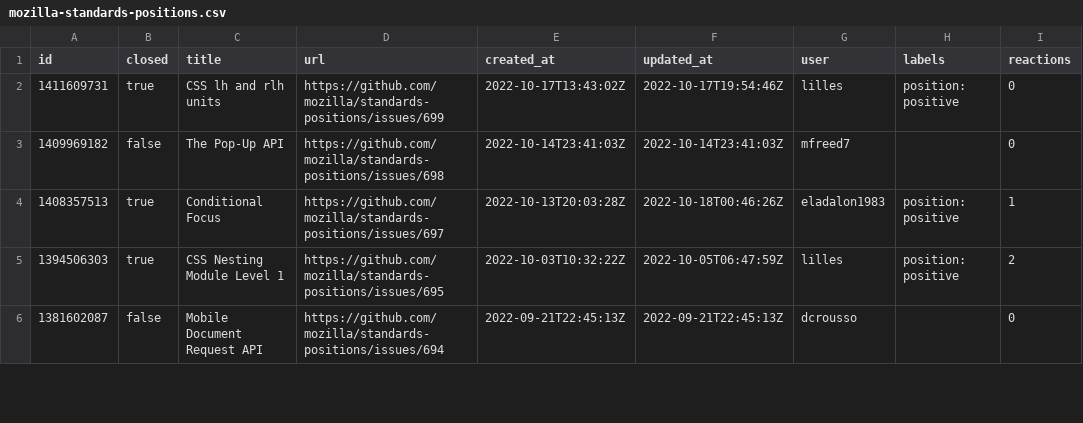
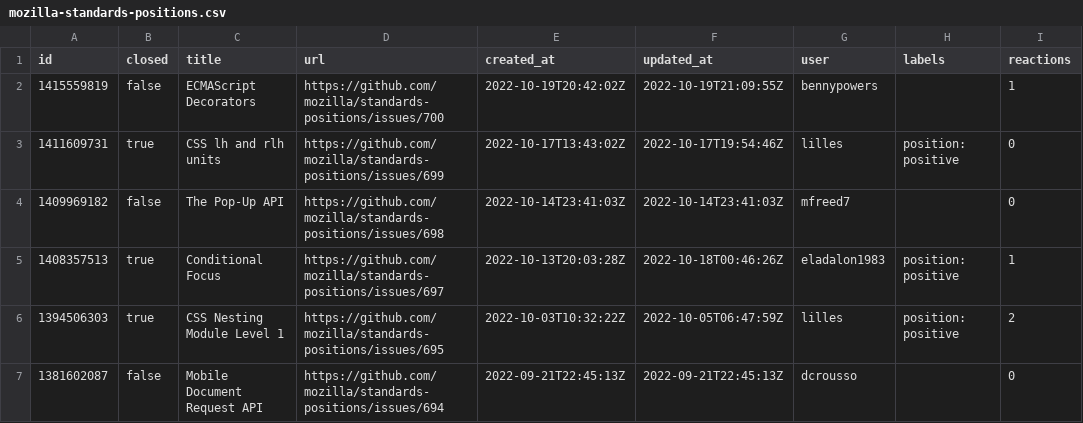
Before and after one commit to bgrins/compat-utils, a CSV file: output/mozilla-standards-positions.csv, drawn as a sheet; only a part is shown.

```diff
--- a/output/mozilla-standards-positions.csv
+++ b/output/mozilla-standards-positions.csv
@@ -1,2 +1,3 @@
 id,closed,title,url,created_at,updated_at,user,labels,reactions
+1415559819,false,ECMAScript Decorators,https://github.com/mozilla/standards-positions/issues/700,2022-10-19T20:42:02Z,2022-10-19T21:09:55Z,bennypowers,,1
 1411609731,true,CSS lh and rlh units,https://github.com/mozilla/standards-positions/issues/699,2022-10-17T13:43:02Z,2022-10-17T19:54:46Z,lilles,position: positive,0
```
Also changed, not shown: output/all-comments.csv, output/w3ctag-design-reviews.csv, 6 other files.
